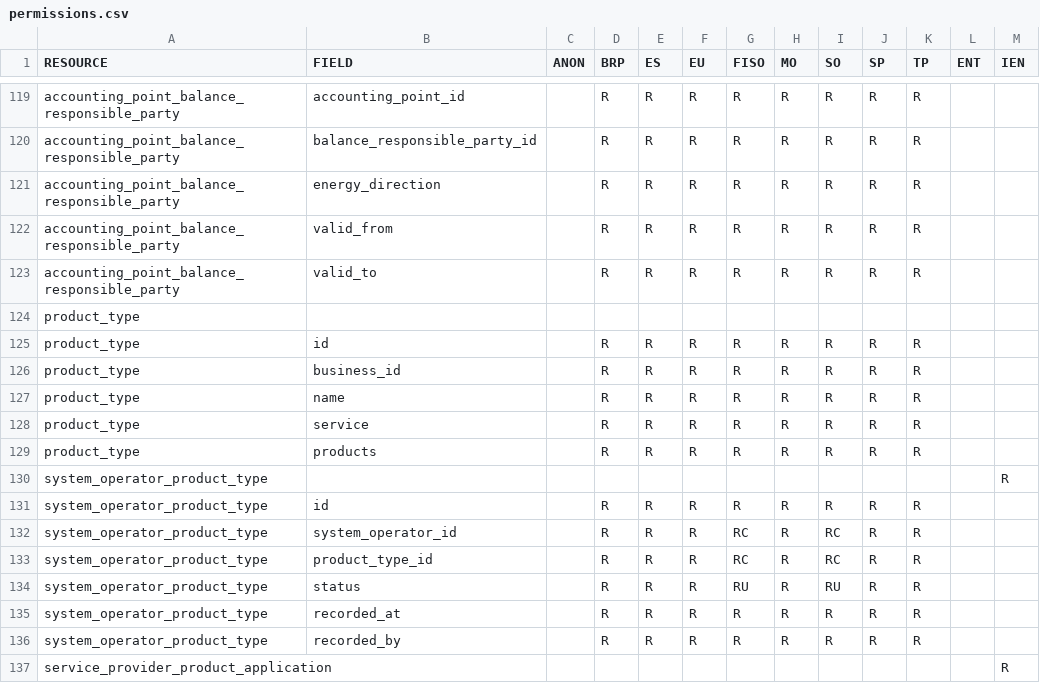
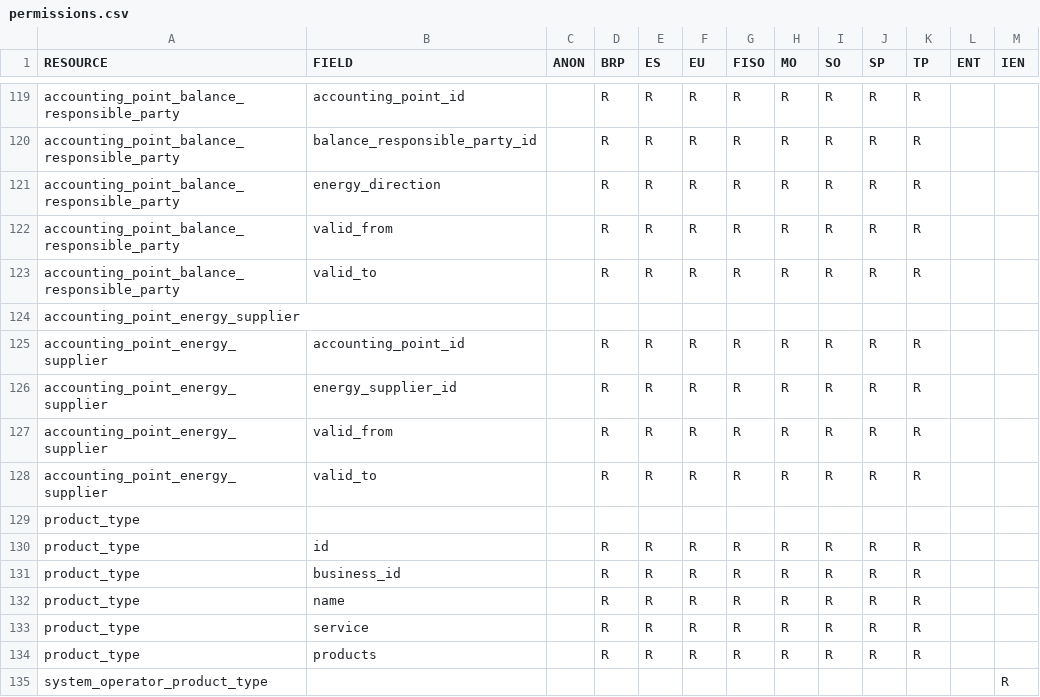
Before and after one commit to elhub/flex-information-system, a CSV file: local/input/permissions.csv, drawn as a sheet; only a part is shown, gaps mark what is left out; the shorter side is filled out with more unchanged rows; the diff names each change by its address in the sheet, - before the commit and + after, or states it on an @@ line.

Commit message:
feat: accounting point energy supplier resource on the API (FLEX-571)

```diff
--- a/local/input/permissions.csv
+++ b/local/input/permissions.csv
+row 124: accounting_point_energy_supplier
+row 125: accounting_point_energy_supplier | accounting_point_id |  | R | R | R | R | R | R | R | R
+row 126: accounting_point_energy_supplier | energy_supplier_id |  | R | R | R | R | R | R | R | R
+row 127: accounting_point_energy_supplier | valid_from |  | R | R | R | R | R | R | R | R
+row 128: accounting_point_energy_supplier | valid_to |  | R | R | R | R | R | R | R | R
```
Also changed, not shown: 25 other files.
